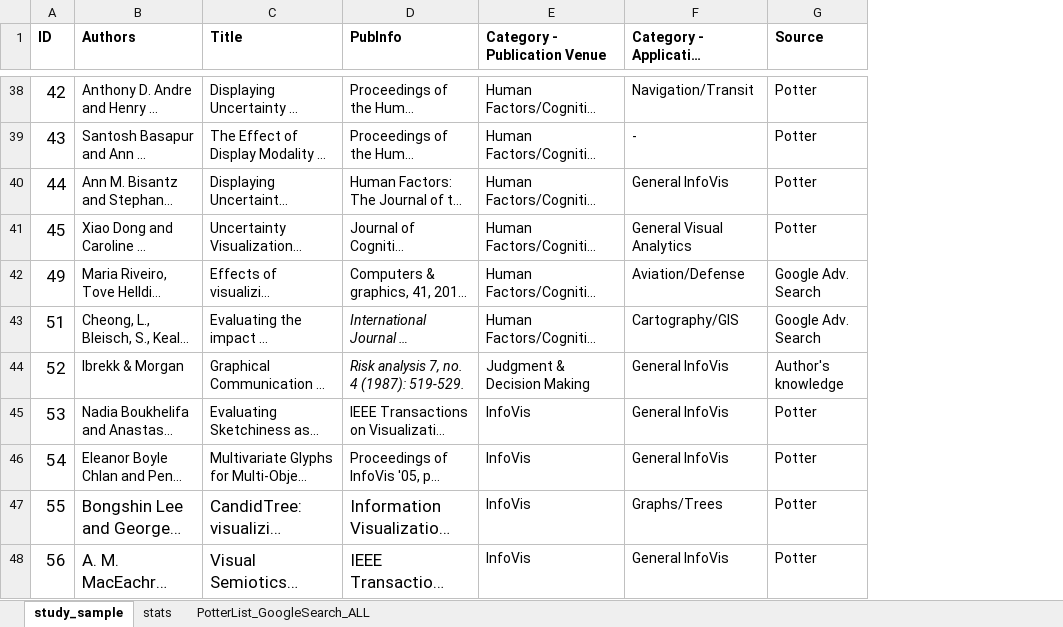
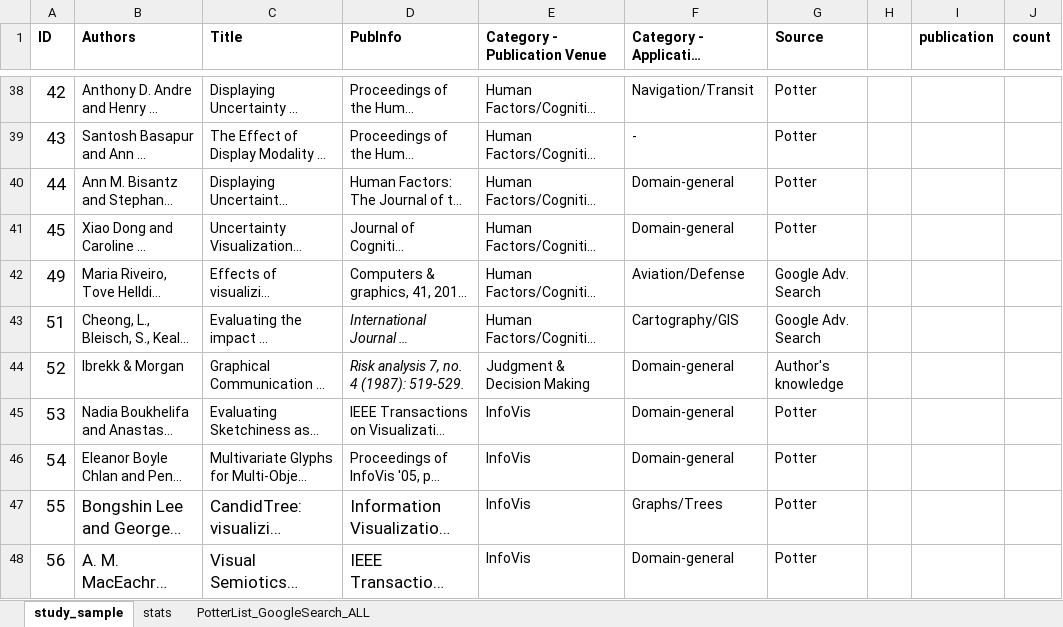
Before and after one commit to jhullman/uncertaintyVisEval, an Excel workbook: Classifying_Uncertainty_Vis_Evaluations.xlsx, sheet study_sample, drawn as a sheet; only a part is shown, gaps mark what is left out; long unchanged cells end in …; values as stored, in another font and other column widths than the file's, no borders; conditional formats not drawn; the diff covers the shown part only; the diff names each change by its address in the sheet, - before the commit and + after, or states it on an @@ line.

Commit message:
updated spreadsheet

```diff
--- a/Classifying_Uncertainty_Vis_Evaluations.xlsx (sheet study_sample)
+++ b/Classifying_Uncertainty_Vis_Evaluations.xlsx (sheet study_sample)
+column H, empty
+column I (publication), empty
+column J (count), empty
-F40 (Category - Application Domain): General InfoVis
+F40 (Category - Application Domain): Domain-general
-F41 (Category - Application Domain): General Visual Analytics
+F41 (Category - Application Domain): Domain-general
-F44:F46 (Category - Application Domain): General InfoVis
+F44:F46 (Category - Application Domain): Domain-general
-F48 (Category - Application Domain): General InfoVis
+F48 (Category - Application Domain): Domain-general
```
Also changed, not shown: 13 edited cells elsewhere in this sheet, sheet stats.
